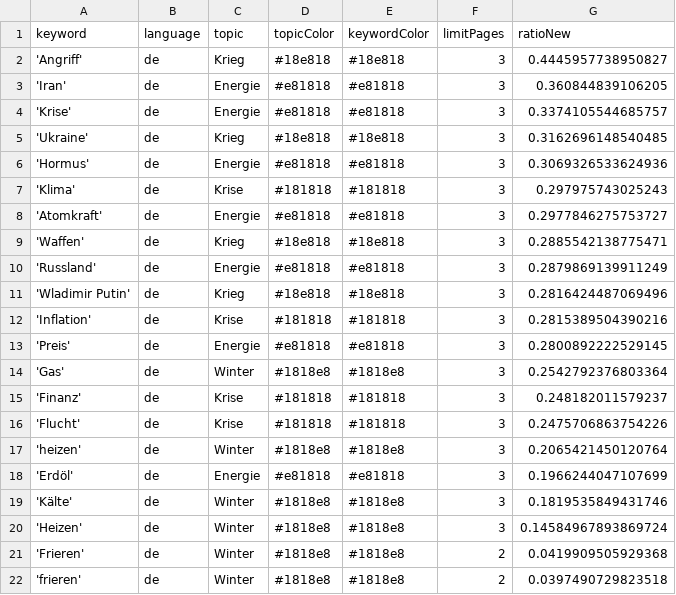
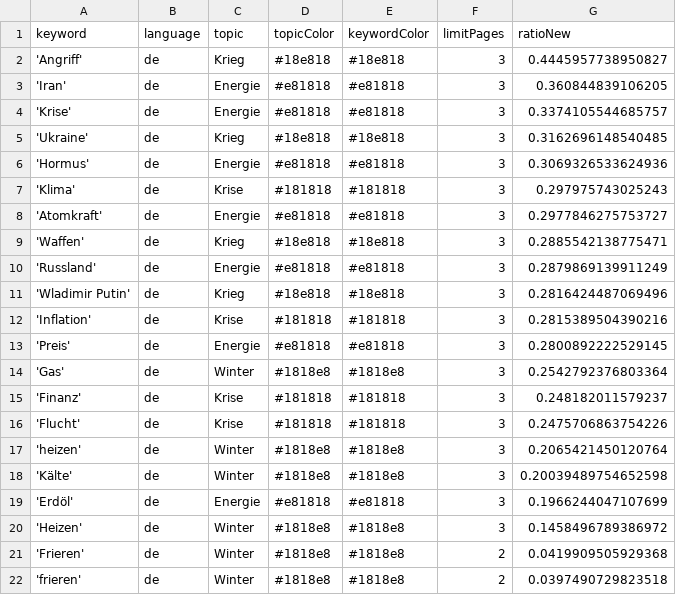
Before and after one commit to liese97-news/winterIsComing2, a CSV file: keywords.csv, drawn as a sheet.

```diff
--- a/keywords.csv
+++ b/keywords.csv
@@ -17,5 +17,5 @@ keyword,language,topic,topicColor,keywordColor,limitPages,ratioNew
 'heizen',de,Winter,#1818e8,#1818e8,3,0.2065421450120764
+'Kälte',de,Winter,#1818e8,#1818e8,3,0.20039489754652598
 'Erdöl',de,Energie,#e81818,#e81818,3,0.1966244047107699
-'Kälte',de,Winter,#1818e8,#1818e8,3,0.1819535849431746
-'Heizen',de,Winter,#1818e8,#1818e8,3,0.14584967893869724
+'Heizen',de,Winter,#1818e8,#1818e8,3,0.1458496789386972
 'Frieren',de,Winter,#1818e8,#1818e8,2,0.0419909505929368
```
Also changed, not shown: csv/news_2026_08.csv, csv/news_2026_09.csv.
